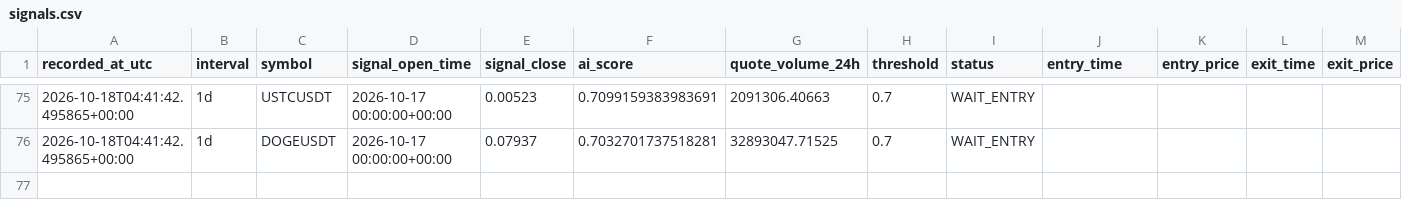
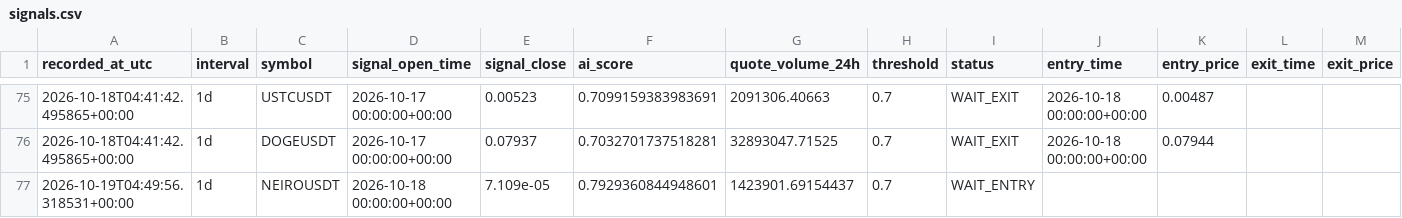
Before and after one commit to ISTATAM/CryptoAI-Online, a CSV file: paper_trading/signals.csv, drawn as a sheet; only a part is shown, gaps mark what is left out; rows hold the shown columns only; the diff covers the shown part only; the diff names each change by its address in the sheet, - before the commit and + after, or states it on an @@ line.

```diff
--- a/paper_trading/signals.csv
+++ b/paper_trading/signals.csv
-I75:I76 (status): WAIT_ENTRY
+I75:I76 (status): WAIT_EXIT
-J75:J76 (entry_time): (empty)
+J75:J76 (entry_time): 2026-10-18 00:00:00+00:00
-K75 (entry_price): (empty)
+K75 (entry_price): 0.00487
-K76 (entry_price): (empty)
+K76 (entry_price): 0.07944
+row 77: 2026-10-19T04:49:56.318531+00:00 | 1d | NEIROUSDT | 2026-10-18 00:00:00+00:00 | 7.109e-05 | 0.7929360844948601 | 1423901.69154437 | 0.7 | WAIT_ENTRY
```
Also changed, not shown: 60 edited cells elsewhere in this file, paper_trading/latest_scan.csv, paper_trading/performance_trades.csv, 3 other files.
